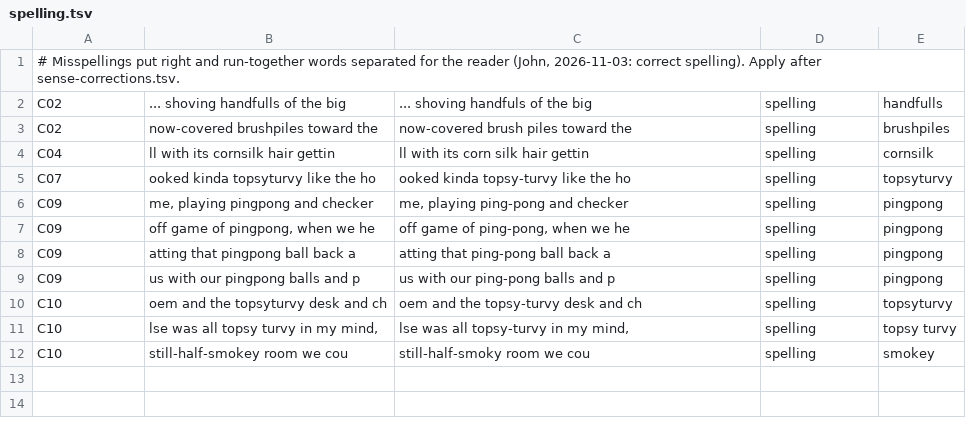
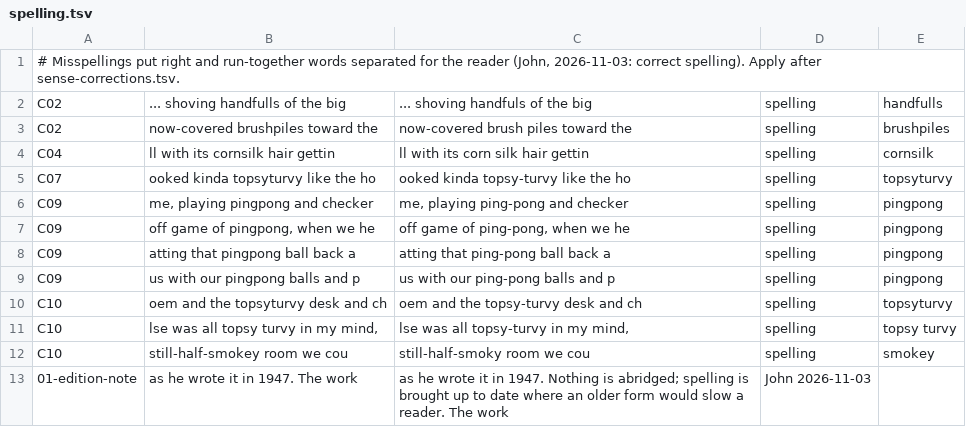
Before and after one commit to rfrmd/schriftohr-books, a TSV file: books/shenanigans-at-sugar-creek/spelling.tsv, drawn as a sheet.

Commit message:
Spelling pass on the six earlier books (Dark Cedars 3, Fires 2, Secret Band 8, Green Tent 4, Goes North 14, Digs 6) and two more in Watermelon; dialect kept; About This Edition now says spelling is brought up to date; shelf sha256

```diff
--- a/books/shenanigans-at-sugar-creek/spelling.tsv
+++ b/books/shenanigans-at-sugar-creek/spelling.tsv
@@ -12 +12,2 @@ C10	lse was all topsy turvy in my mind,	lse was all topsy-turvy in my mind,	spel
 C10	 still-half-smokey room we cou	 still-half-smoky room we cou	spelling	smokey
+01-edition-note	as he wrote it in 1947. The work	as he wrote it in 1947. Nothing is abridged; spelling is brought up to date where an older form would slow a reader. The work	John 2026-11-03	
```
Also changed, not shown: books/north-woods-manhunt/spelling.tsv, books/watermelon-mystery/spelling.tsv, 16 other files.
